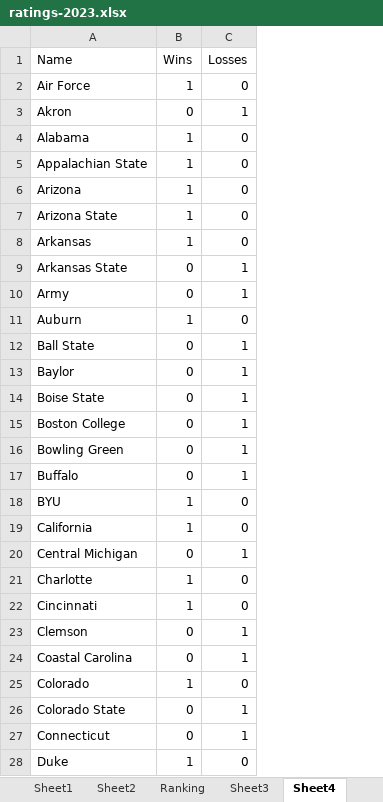
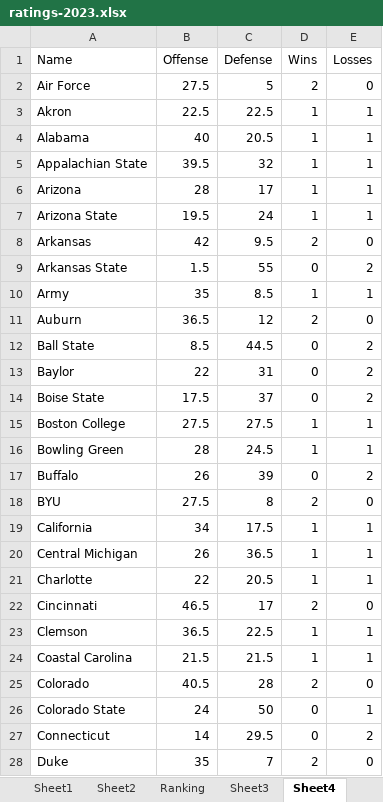
Before and after one commit to mike-mccomiskey/tvratings-cfbpredictions, an Excel workbook: ratings-2023.xlsx, sheet Sheet4, drawn as a sheet; only a part is shown; values as stored, in another font and other column widths than the file's, no borders; addresses are those after the commit; the diff covers the shown part only; the diff names each change by its address in the sheet, - before the commit and + after, or states it on an @@ line.

```diff
--- a/ratings-2023.xlsx (sheet Sheet4)
+++ b/ratings-2023.xlsx (sheet Sheet4)
+column B (Offense), rows 2-28: 27.5 | 22.5 | 40 | 39.5 | 28 | 19.5 | 42 | 1.5 | 35 | 36.5 | 8.5 | 22 | 17.5 | 27.5 | 28 | 26 | 27.5 | 34 | 26 | 22 | 46.5 | 36.5 | 21.5 | 40.5 | 24 | 14 | 35
+column C (Defense), rows 2-28: 5 | 22.5 | 20.5 | 32 | 17 | 24 | 9.5 | 55 | 8.5 | 12 | 44.5 | 31 | 37 | 27.5 | 24.5 | 39 | 8 | 17.5 | 36.5 | 20.5 | 17 | 22.5 | 21.5 | 28 | 50 | 29.5 | 7
-D2 (Wins): 1
+D2 (Wins): 2
-D3 (Wins): 0
+D3 (Wins): 1
-E4:E7 (Losses): 0
+E4:E7 (Losses): 1
-D8 (Wins): 1
+D8 (Wins): 2
-E9 (Losses): 1
+E9 (Losses): 2
-D10 (Wins): 0
+D10 (Wins): 1
-D11 (Wins): 1
+D11 (Wins): 2
-E12:E14 (Losses): 1
+E12:E14 (Losses): 2
-D15:D16 (Wins): 0
+D15:D16 (Wins): 1
-E17 (Losses): 1
+E17 (Losses): 2
-D18 (Wins): 1
+D18 (Wins): 2
-E19 (Losses): 0
+E19 (Losses): 1
-D20 (Wins): 0
+D20 (Wins): 1
-E21 (Losses): 0
+E21 (Losses): 1
-D22 (Wins): 1
+D22 (Wins): 2
-D23:D24 (Wins): 0
+D23:D24 (Wins): 1
-D25 (Wins): 1
+D25 (Wins): 2
-E27 (Losses): 1
+E27 (Losses): 2
-D28 (Wins): 1
+D28 (Wins): 2
```
Also changed, not shown: 101 edited cells elsewhere in this sheet, sheet wins, sheet Sheet2, sheet losses, sheet Sheet1, sheet Ranking, other sheet tabs, formulas that keep their value, 1 other file.
